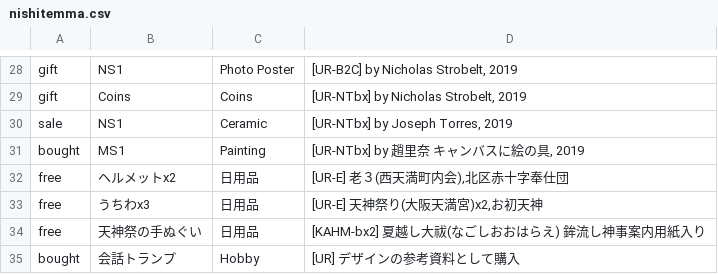
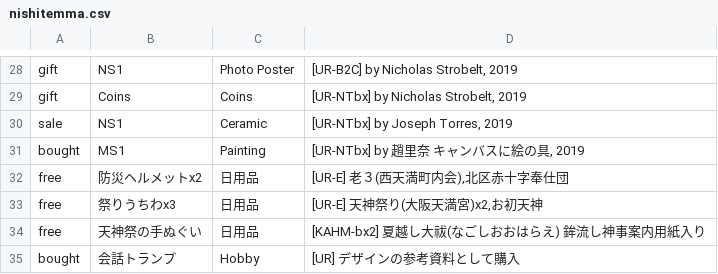
Before and after one commit to pe-hu/index, a CSV file: org/nishitemma.csv, drawn as a sheet; only a part is shown, gaps mark what is left out.

Commit message:
Update nishitemma.csv

```diff
--- a/org/nishitemma.csv
+++ b/org/nishitemma.csv
@@ -31,4 +31,4 @@ sale,NS1,Ceramic,"[UR-NTbx] by Joseph Torres, 2019"
 bought,MS1,Painting,"[UR-NTbx] by 趙里奈　キャンバスに絵の具, 2019",
-free,ヘルメットx2,日用品,"[UR-E] 老３(西天満町内会),北区赤十字奉仕団",
-free,うちわx3,日用品,"[UR-E] 天神祭り(大阪天満宮)x2,お初天神",
+free,防災ヘルメットx2,日用品,"[UR-E] 老３(西天満町内会),北区赤十字奉仕団",
+free,祭りうちわx3,日用品,"[UR-E] 天神祭り(大阪天満宮)x2,お初天神",
 free,天神祭の手ぬぐい,日用品,"[KAHM-bx2] 夏越し大祓(なごしおおはらえ) 鉾流し神事案内用紙入り",
```
